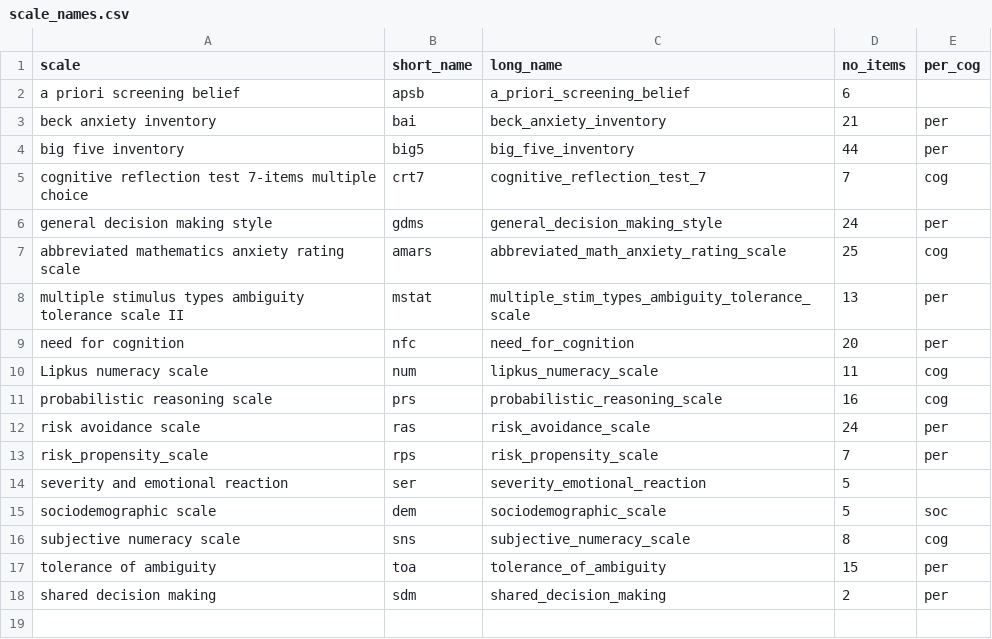
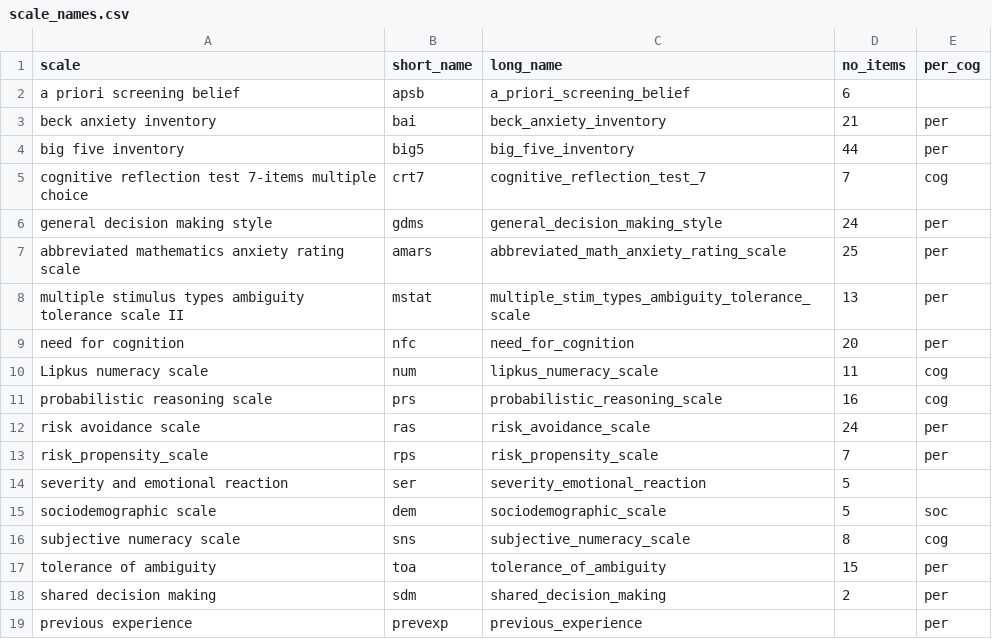
Before and after one commit to gorkang/R_conditions_creation_E2, a CSV file: materials/Scales/scale_names.csv, drawn as a sheet.

Commit message:
math anxiety and prev expe are per scales

```diff
--- a/materials/Scales/scale_names.csv
+++ b/materials/Scales/scale_names.csv
@@ -6,3 +6,3 @@ cognitive reflection test 7-items multiple choice,crt7,cognitive_reflection_test
 general decision making style,gdms,general_decision_making_style,24,per
-abbreviated mathematics anxiety rating scale,amars,abbreviated_math_anxiety_rating_scale,25,cog
+abbreviated mathematics anxiety rating scale,amars,abbreviated_math_anxiety_rating_scale,25,per
 multiple stimulus types ambiguity tolerance scale II,mstat,multiple_stim_types_ambiguity_tolerance_scale,13,per
@@ -18 +18,2 @@ tolerance of ambiguity,toa,tolerance_of_ambiguity,15,per
 shared decision making,sdm,shared_decision_making,2,per
+previous experience,prevexp,previous_experience,,per
```
